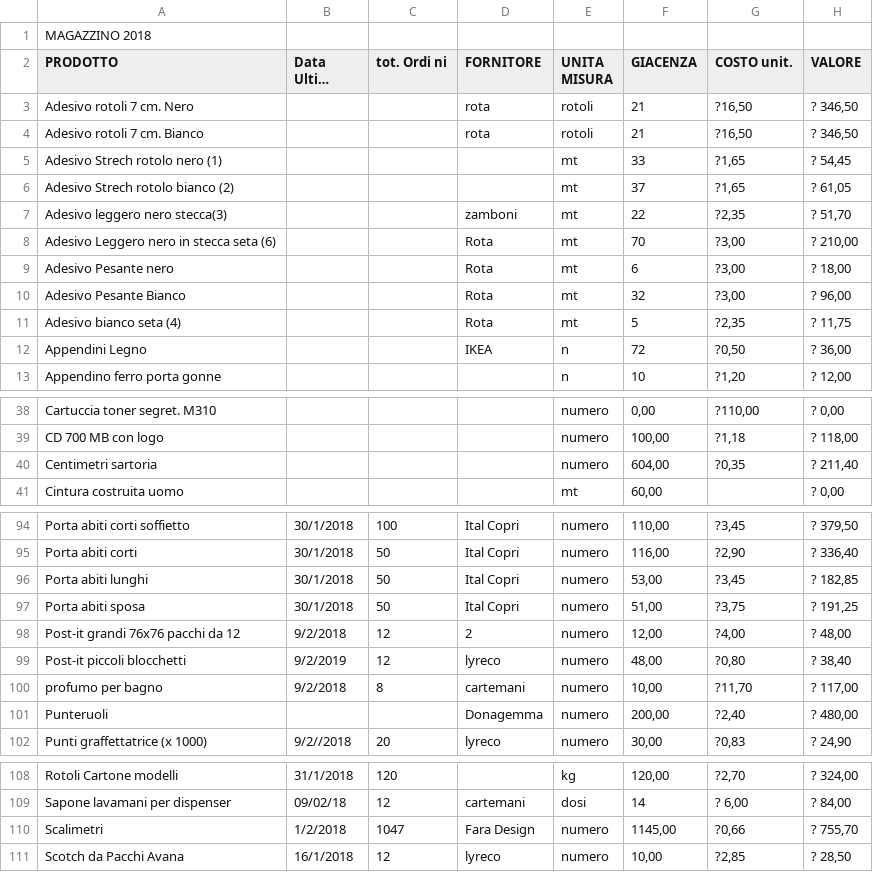
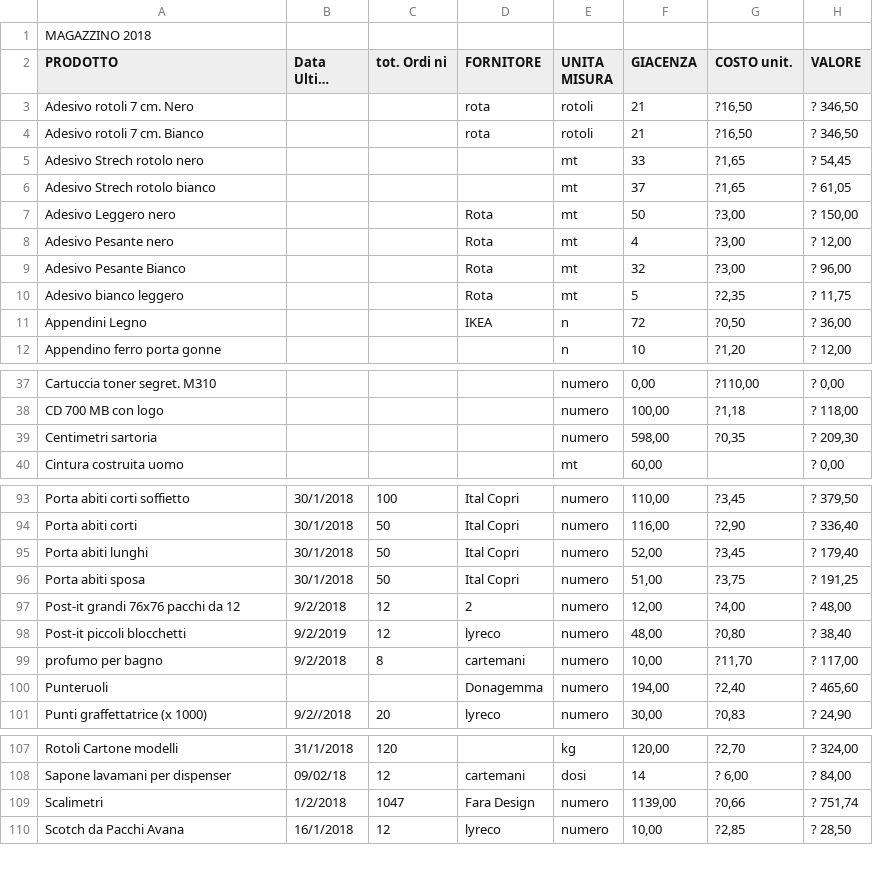
Before and after one commit to magazzino/deposito, a CSV file: magazzino2018.csv, drawn as a sheet; only a part is shown, gaps mark what is left out; long unchanged cells end in …; removed rows and columns are numbered as before the commit, all else as after; the diff covers the shown part only; the diff names each change by its address in the sheet, - before the commit and + after, or states it on an @@ line.

```diff
--- a/magazzino2018.csv
+++ b/magazzino2018.csv
-A5 (PRODOTTO): Adesivo Strech rotolo nero (1)
+A5 (PRODOTTO): Adesivo Strech rotolo nero
-A6 (PRODOTTO): Adesivo Strech rotolo bianco (2)
+A6 (PRODOTTO): Adesivo Strech rotolo bianco
-row 7: Adesivo leggero nero stecca(3) |  |  | zamboni | mt | 22 | ?2,35 | ? 51,70
-A7 (PRODOTTO): Adesivo Leggero nero in stecca seta (6)
+A7 (PRODOTTO): Adesivo Leggero nero
-F7 (GIACENZA): 70
+F7 (GIACENZA): 50
-H7 (VALORE): ? 210,00
+H7 (VALORE): ? 150,00
-F8 (GIACENZA): 6
+F8 (GIACENZA): 4
-H8 (VALORE): ? 18,00
+H8 (VALORE): ? 12,00
-A10 (PRODOTTO): Adesivo bianco seta (4)
+A10 (PRODOTTO): Adesivo bianco leggero
-F39 (GIACENZA): 604,00
+F39 (GIACENZA): 598,00
-H39 (VALORE): ? 211,40
+H39 (VALORE): ? 209,30
-F95 (GIACENZA): 53,00
+F95 (GIACENZA): 52,00
-H95 (VALORE): ? 182,85
+H95 (VALORE): ? 179,40
-F100 (GIACENZA): 200,00
+F100 (GIACENZA): 194,00
-H100 (VALORE): ? 480,00
+H100 (VALORE): ? 465,60
-F109 (GIACENZA): 1145,00
+F109 (GIACENZA): 1139,00
-H109 (VALORE): ? 755,70
+H109 (VALORE): ? 751,74
```
Also changed, not shown: 2 edited cells elsewhere in this file, 1 other file.
